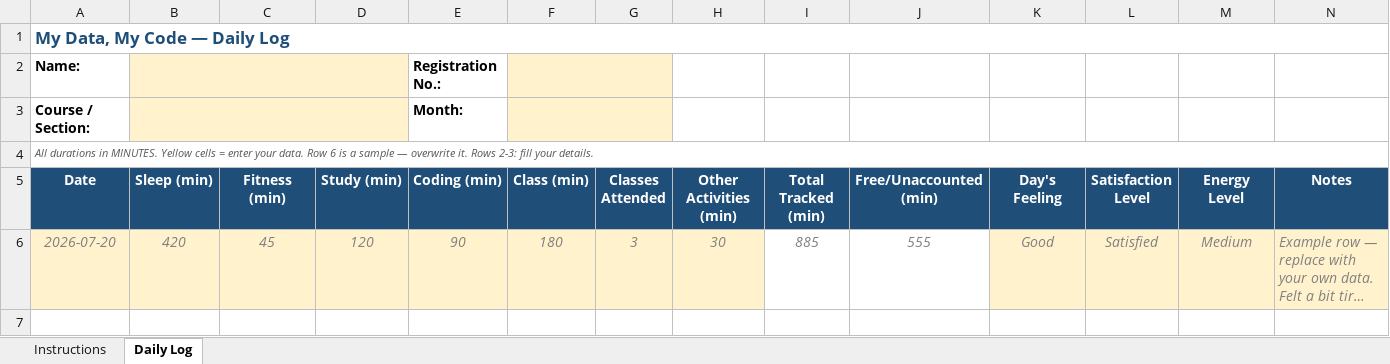
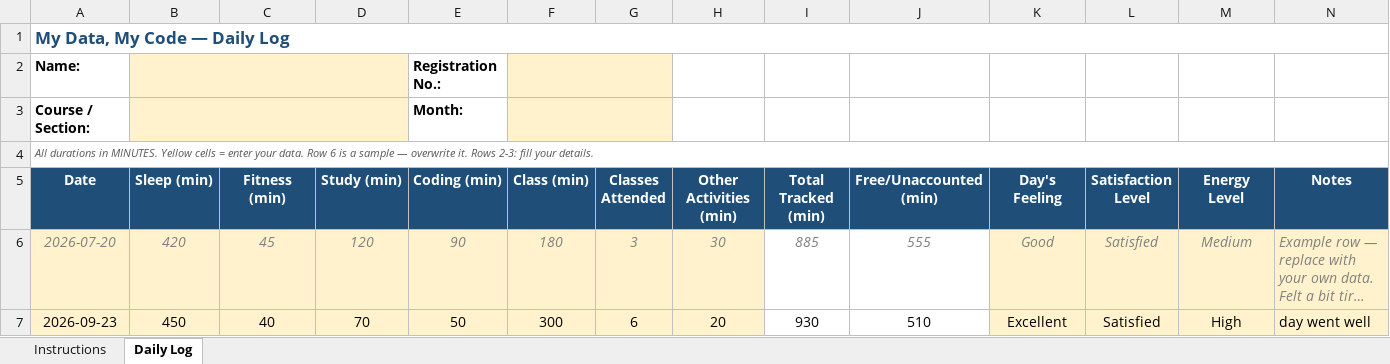
Before and after one commit to jhayuvraj264-a11y/776, an Excel workbook: 12600895.xlsx, sheet Daily Log, drawn as a sheet; long unchanged cells end in …; values as stored, in another font and other column widths than the file's, no borders; conditional formats not drawn; the diff names each change by its address in the sheet, - before the commit and + after, or states it on an @@ line.

Commit message:
updated on sept 23

```diff
--- a/12600895.xlsx (sheet Daily Log)
+++ b/12600895.xlsx (sheet Daily Log)
+row 7: 2026-09-23 | 450 | 40 | 70 | 50 | 300 | 6 | 20 | 930 | 510 | Excellent | Satisfied | High | day went well
```
